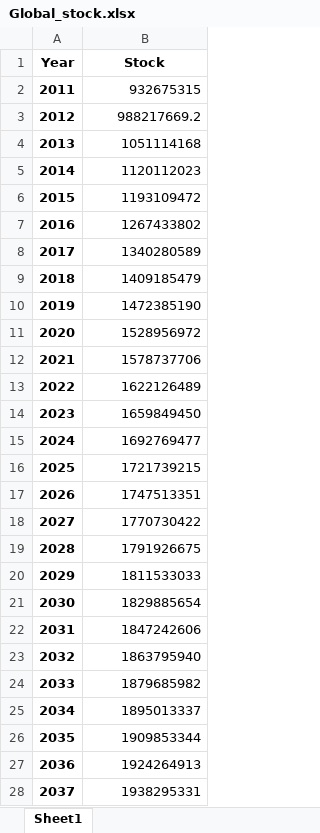
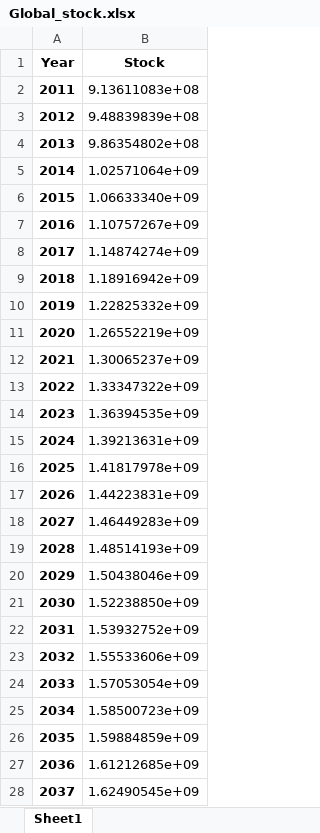
Before and after one commit to fernaag/product_component_model, an Excel workbook: data/Global_stock.xlsx, sheet Sheet1, drawn as a sheet; only a part is shown; values as stored, in another font and other column widths than the file's, no borders; the diff covers the shown part only; the diff names each change by its address in the sheet, - before the commit and + after, or states it on an @@ line.

Commit message:
Updated stock material

```diff
--- a/data/Global_stock.xlsx (sheet Sheet1)
+++ b/data/Global_stock.xlsx (sheet Sheet1)
-B2 (Stock): 932675315
+B2 (Stock): 9.13611083e+08
-B3 (Stock): 988217669.2
+B3 (Stock): 9.48839839e+08
-B4 (Stock): 1051114168
+B4 (Stock): 9.86354802e+08
-B5 (Stock): 1120112023
+B5 (Stock): 1.02571064e+09
-B6 (Stock): 1193109472
+B6 (Stock): 1.06633340e+09
-B7 (Stock): 1267433802
+B7 (Stock): 1.10757267e+09
-B8 (Stock): 1340280589
+B8 (Stock): 1.14874274e+09
-B9 (Stock): 1409185479
+B9 (Stock): 1.18916942e+09
-B10 (Stock): 1472385190
+B10 (Stock): 1.22825332e+09
-B11 (Stock): 1528956972
+B11 (Stock): 1.26552219e+09
-B12 (Stock): 1578737706
+B12 (Stock): 1.30065237e+09
-B13 (Stock): 1622126489
+B13 (Stock): 1.33347322e+09
-B14 (Stock): 1659849450
+B14 (Stock): 1.36394535e+09
-B15 (Stock): 1692769477
+B15 (Stock): 1.39213631e+09
-B16 (Stock): 1721739215
+B16 (Stock): 1.41817978e+09
-B17 (Stock): 1747513351
+B17 (Stock): 1.44223831e+09
-B18 (Stock): 1770730422
+B18 (Stock): 1.46449283e+09
-B19 (Stock): 1791926675
+B19 (Stock): 1.48514193e+09
-B20 (Stock): 1811533033
+B20 (Stock): 1.50438046e+09
-B21 (Stock): 1829885654
+B21 (Stock): 1.52238850e+09
-B22 (Stock): 1847242606
+B22 (Stock): 1.53932752e+09
-B23 (Stock): 1863795940
+B23 (Stock): 1.55533606e+09
-B24 (Stock): 1879685982
+B24 (Stock): 1.57053054e+09
-B25 (Stock): 1895013337
+B25 (Stock): 1.58500723e+09
-B26 (Stock): 1909853344
+B26 (Stock): 1.59884859e+09
-B27 (Stock): 1924264913
+B27 (Stock): 1.61212685e+09
-B28 (Stock): 1938295331
+B28 (Stock): 1.62490545e+09
```
Also changed, not shown: 13 edited cells elsewhere in this sheet, data/results.xlsx, 8 other files.
